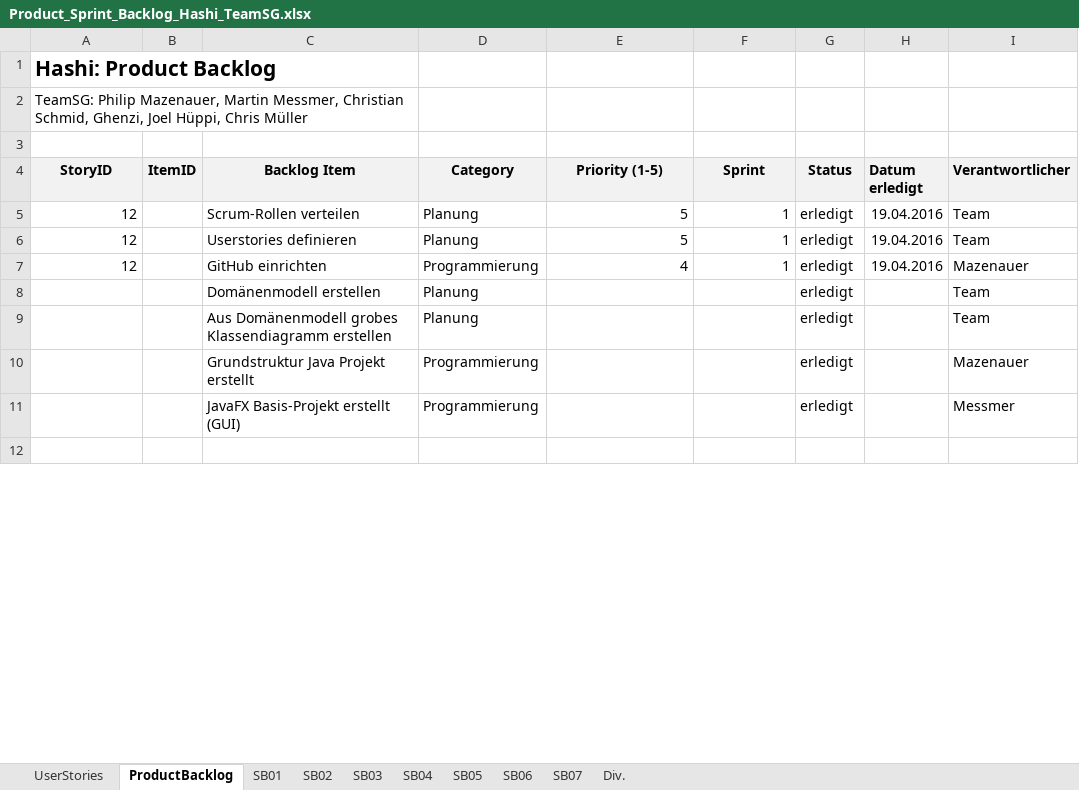
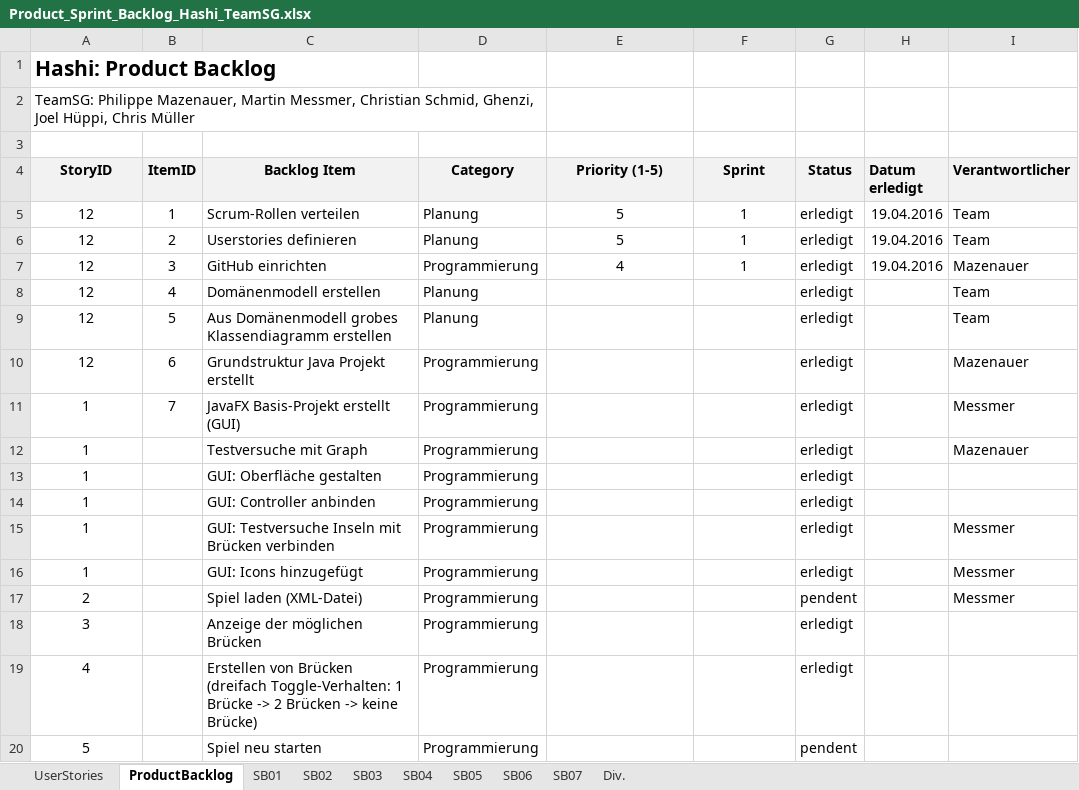
Before and after one commit to SWEHashiSG/hashi, an Excel workbook: documentation/Product_Sprint_Backlog_Hashi_TeamSG.xlsx, sheet ProductBacklog, drawn as a sheet; only a part is shown; the shorter side is filled out with more unchanged rows; values as stored, in another font and other column widths than the file's, no borders; conditional formats not drawn; removed rows and columns are numbered as before the commit, all else as after; the diff covers the shown part only; the diff names each change by its address in the sheet, - before the commit and + after, or states it on an @@ line.

Commit message:
Backlogs nachgetragen

```diff
--- a/documentation/Product_Sprint_Backlog_Hashi_TeamSG.xlsx (sheet ProductBacklog)
+++ b/documentation/Product_Sprint_Backlog_Hashi_TeamSG.xlsx (sheet ProductBacklog)
-A2 (StoryID): TeamSG: Philip Mazenauer, Martin…
+A2 (StoryID): TeamSG: Philippe Mazenauer, Martin…
-A2:C2 merged
+A2:D2 merged
-A5:A7 alignment: right
+A5:A7 alignment: center
-B5 (ItemID): (empty)
+B5 (ItemID): 1
-E5:F7 alignment: right
+E5:F7 alignment: center
-B6 (ItemID): (empty)
+B6 (ItemID): 2
-B7 (ItemID): (empty)
+B7 (ItemID): 3
-A8:A10 (StoryID): (empty)
+A8:A10 (StoryID): 12
-B8 (ItemID): (empty)
+B8 (ItemID): 4
-B9 (ItemID): (empty)
+B9 (ItemID): 5
-B10 (ItemID): (empty)
+B10 (ItemID): 6
-A11 (StoryID): (empty)
+A11 (StoryID): 1
-B11 (ItemID): (empty)
+B11 (ItemID): 7
+row 12: 1 |  | Testversuche mit Graph | Programmierung |  |  | erledigt |  | Mazenauer
+row 13: 1 |  | GUI: Oberfläche gestalten | Programmierung |  |  | erledigt
+row 14: 1 |  | GUI: Controller anbinden | Programmierung |  |  | erledigt
+row 15: 1 |  | GUI: Testversuche Inseln mit Brücken verbinden | Programmierung |  |  | erledigt |  | Messmer
+row 16: 1 |  | GUI: Icons hinzugefügt | Programmierung |  |  | erledigt |  | Messmer
+row 17: 2 |  | Spiel laden (XML-Datei) | Programmierung |  |  | pendent |  | Messmer
@@ row 19 moved to row 18: 3 @@
+row 19: 4 |  | Erstellen von Brücken (dreifach Toggle-Verhalten: 1 Brücke -> 2 Brücken -> keine Brücke) | Programmierung |  |  | erledigt
+row 20: 5 |  | Spiel neu starten | Programmierung |  |  | pendent
```
Also changed, not shown: 6 added rows, 15 removed rows, 2 moved rows and 4 edited cells elsewhere in this sheet, sheet SB02, sheet SB07, sheet SB01, sheet SB03, sheet SB04, sheet SB05, 3 more sheets.
